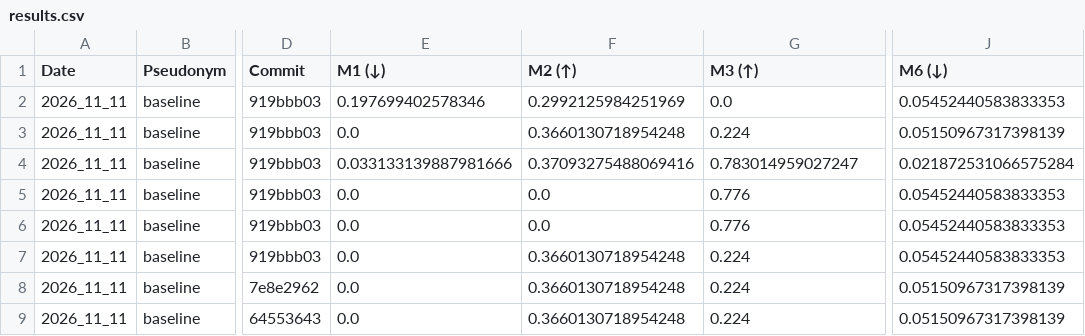
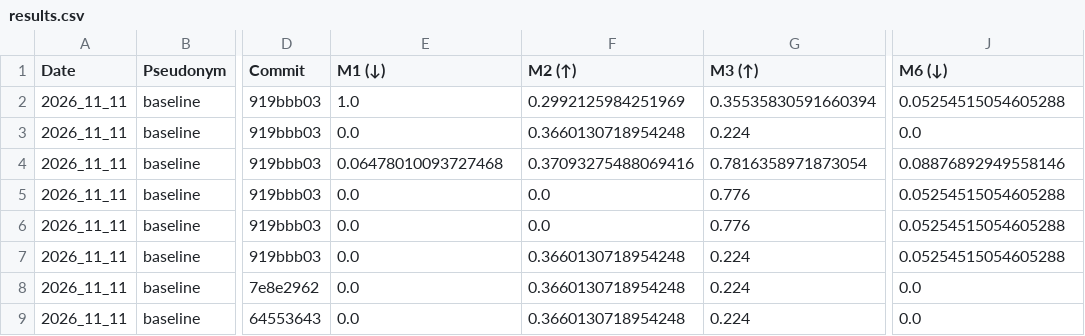
Before and after one commit to cs396f26/leaderboard-hw2, a CSV file: results.csv, drawn as a sheet; only a part is shown, gaps mark what is left out; the diff names each change by its address in the sheet, - before the commit and + after, or states it on an @@ line.

```diff
--- a/results.csv
+++ b/results.csv
-E2 (M1 (↓)): 0.197699402578346
+E2 (M1 (↓)): 1.0
-G2 (M3 (↑)): 0.0
+G2 (M3 (↑)): 0.35535830591660394
-J2 (M6 (↓)): 0.05452440583833353
+J2 (M6 (↓)): 0.05254515054605288
-J3 (M6 (↓)): 0.05150967317398139
+J3 (M6 (↓)): 0.0
-E4 (M1 (↓)): 0.033133139887981666
+E4 (M1 (↓)): 0.06478010093727468
-G4 (M3 (↑)): 0.783014959027247
+G4 (M3 (↑)): 0.7816358971873054
-J4 (M6 (↓)): 0.021872531066575284
+J4 (M6 (↓)): 0.08876892949558146
-J5:J7 (M6 (↓)): 0.05452440583833353
+J5:J7 (M6 (↓)): 0.05254515054605288
-J8:J9 (M6 (↓)): 0.05150967317398139
+J8:J9 (M6 (↓)): 0.0
```
Also changed, not shown: 1 other file.
